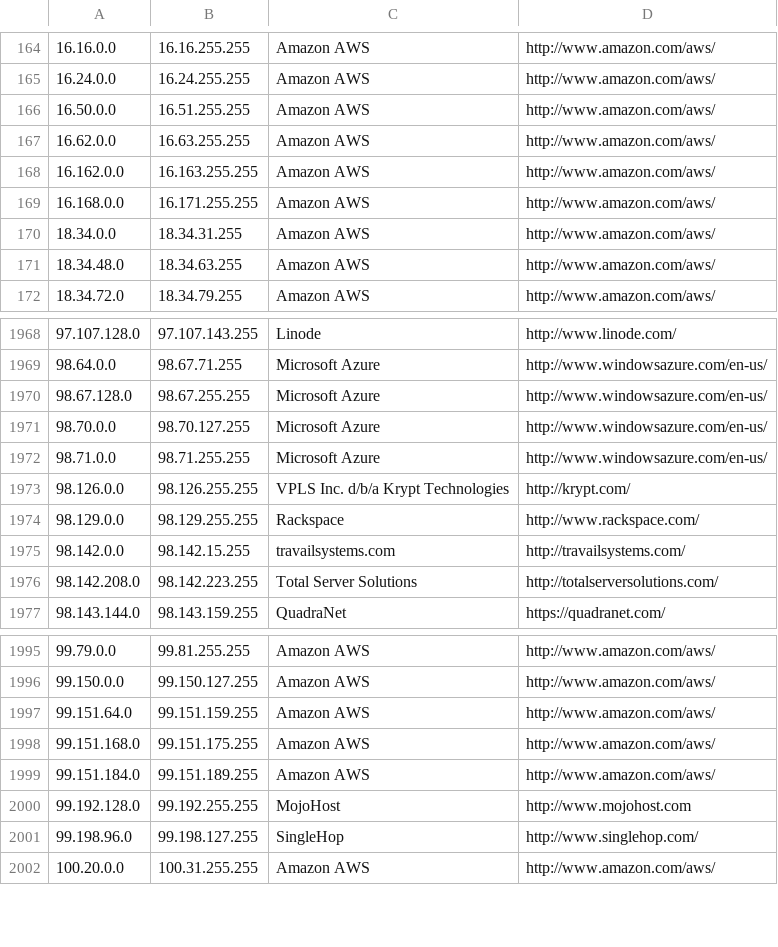
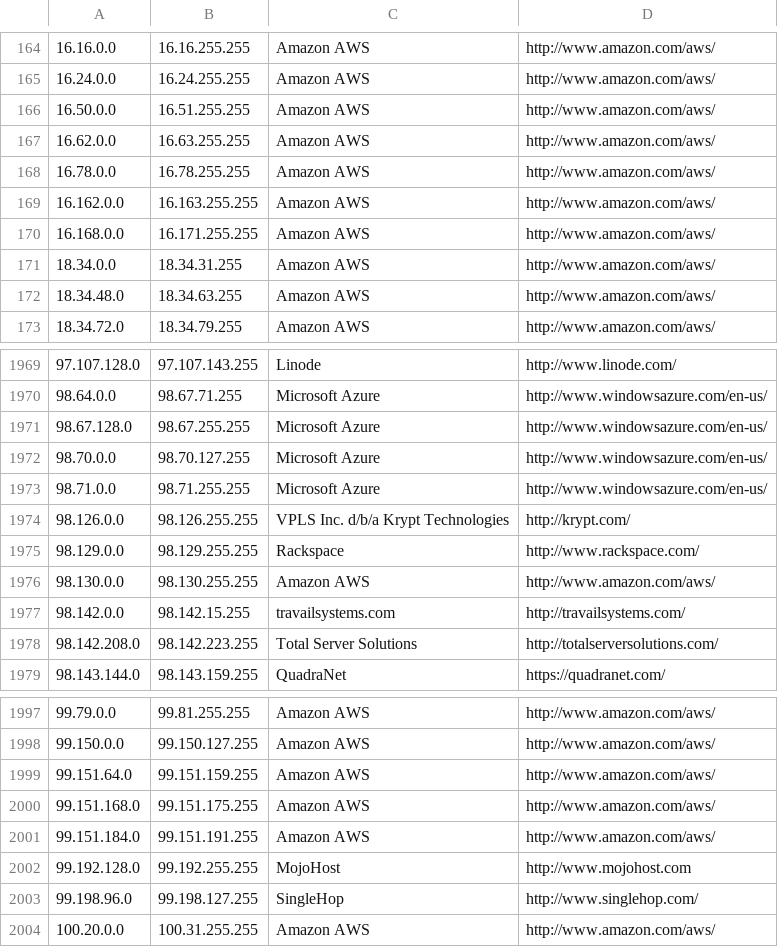
Before and after one commit to growlfm/ipcat, a CSV file: datacenters.csv, drawn as a sheet; only a part is shown, gaps mark what is left out.

Commit message:
Update IP list

```diff
--- a/datacenters.csv
+++ b/datacenters.csv
@@ -167,2 +167,3 @@
 16.62.0.0,16.63.255.255,Amazon AWS,http://www.amazon.com/aws/
+16.78.0.0,16.78.255.255,Amazon AWS,http://www.amazon.com/aws/
 16.162.0.0,16.163.255.255,Amazon AWS,http://www.amazon.com/aws/
@@ -1974,2 +1975,3 @@
 98.129.0.0,98.129.255.255,Rackspace,http://www.rackspace.com/
+98.130.0.0,98.130.255.255,Amazon AWS,http://www.amazon.com/aws/
 98.142.0.0,98.142.15.255,travailsystems.com,http://travailsystems.com/
@@ -1998,3 +2000,3 @@
 99.151.168.0,99.151.175.255,Amazon AWS,http://www.amazon.com/aws/
-99.151.184.0,99.151.189.255,Amazon AWS,http://www.amazon.com/aws/
+99.151.184.0,99.151.191.255,Amazon AWS,http://www.amazon.com/aws/
 99.192.128.0,99.192.255.255,MojoHost,http://www.mojohost.com
```
Also changed, not shown: datacenters-stats.csv.
